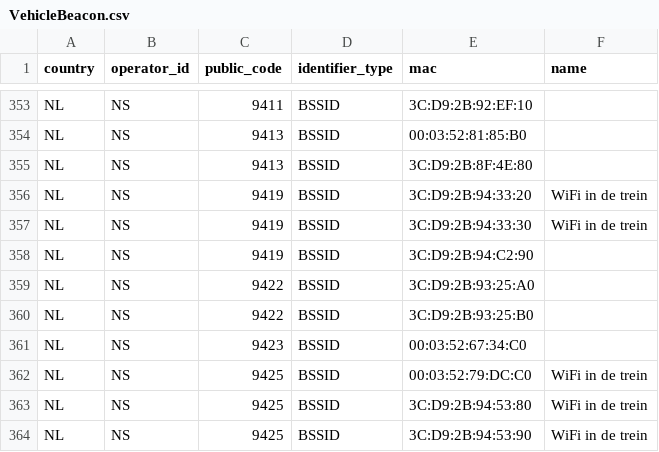
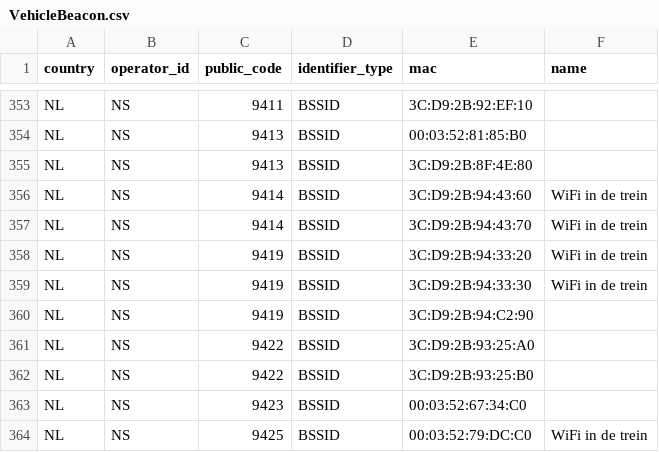
Before and after one commit to StichtingOpenGeo/VehicleBeacon, a CSV file: VehicleBeacon.csv, drawn as a sheet; only a part is shown, gaps mark what is left out; the shorter side is filled out with more unchanged rows.

Commit message:
NS:9412

```diff
--- a/VehicleBeacon.csv
+++ b/VehicleBeacon.csv
@@ -355,2 +355,4 @@ NL,NS,9413,BSSID,00:03:52:81:85:B0,
 NL,NS,9413,BSSID,3C:D9:2B:8F:4E:80,
+NL,NS,9414,BSSID,3C:D9:2B:94:43:60,WiFi in de trein
+NL,NS,9414,BSSID,3C:D9:2B:94:43:70,WiFi in de trein
 NL,NS,9419,BSSID,3C:D9:2B:94:33:20,WiFi in de trein
```
